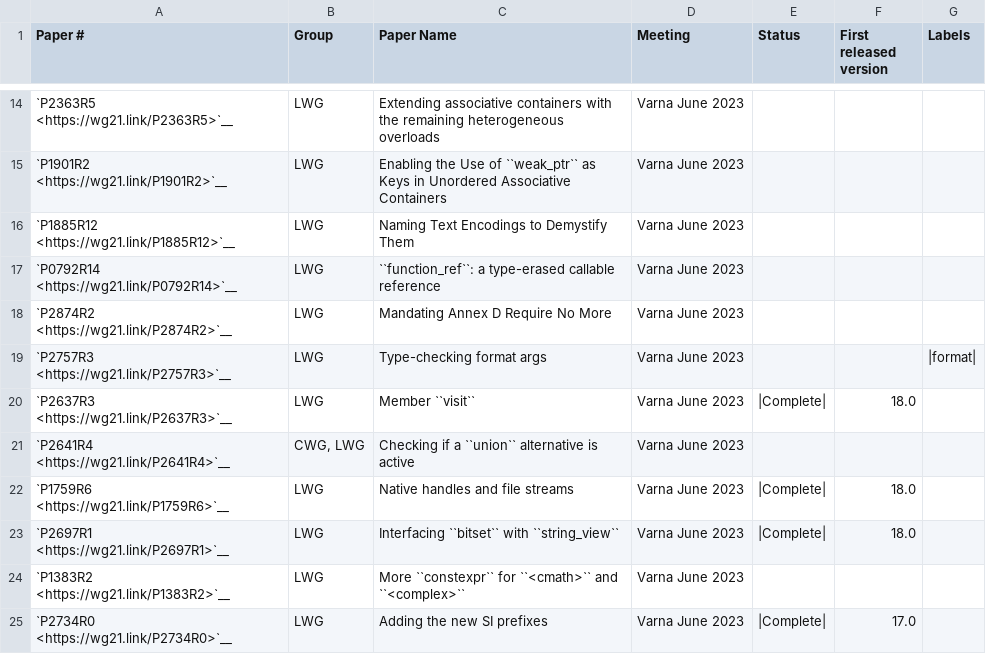
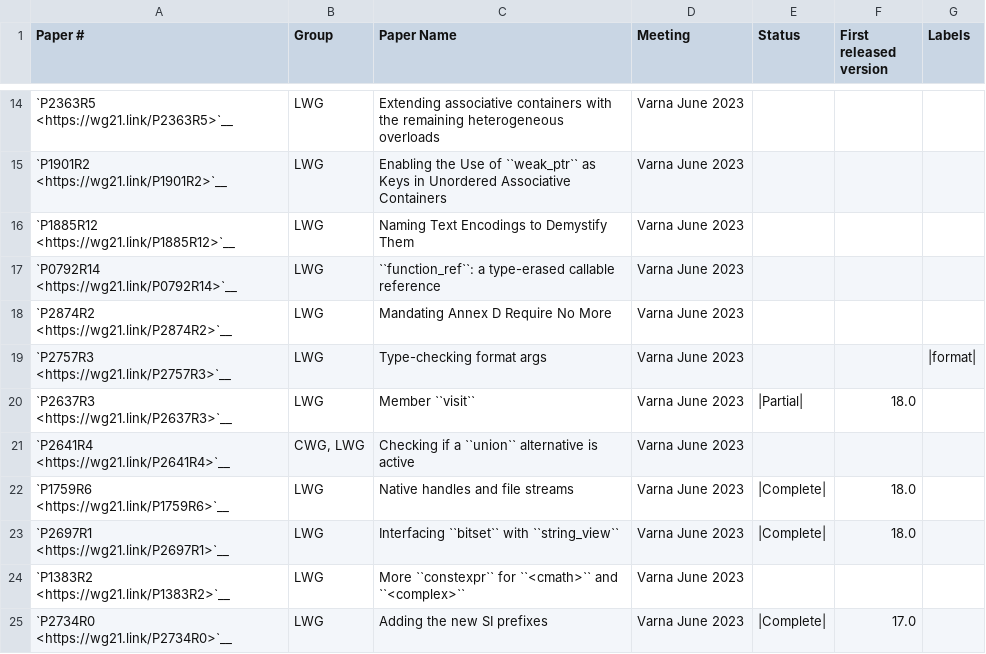
Before and after one commit to david-xl/llvm-project, a CSV file: libcxx/docs/Status/Cxx2cPapers.csv, drawn as a sheet; only a part is shown, gaps mark what is left out.

```diff
--- a/libcxx/docs/Status/Cxx2cPapers.csv
+++ b/libcxx/docs/Status/Cxx2cPapers.csv
@@ -19,3 +19,3 @@
 "`P2757R3 <https://wg21.link/P2757R3>`__","LWG","Type-checking format args","Varna June 2023","","","|format|"
-"`P2637R3 <https://wg21.link/P2637R3>`__","LWG","Member ``visit``","Varna June 2023","|Complete|","18.0",""
+"`P2637R3 <https://wg21.link/P2637R3>`__","LWG","Member ``visit``","Varna June 2023","|Partial|","18.0",""
 "`P2641R4 <https://wg21.link/P2641R4>`__","CWG, LWG","Checking if a ``union`` alternative is active","Varna June 2023","","",""
```
Also changed, not shown: libcxx/docs/Status/FormatIssues.csv, 13 other files.
